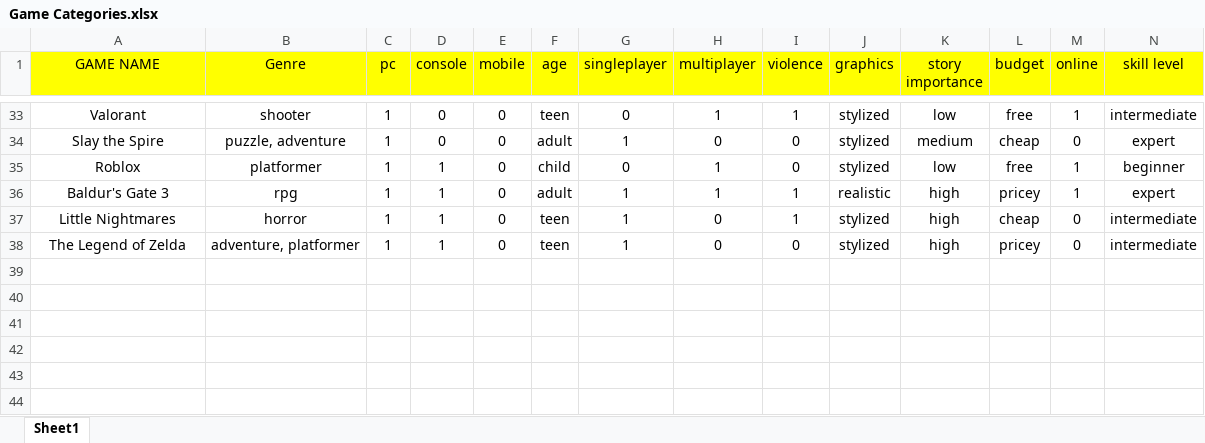
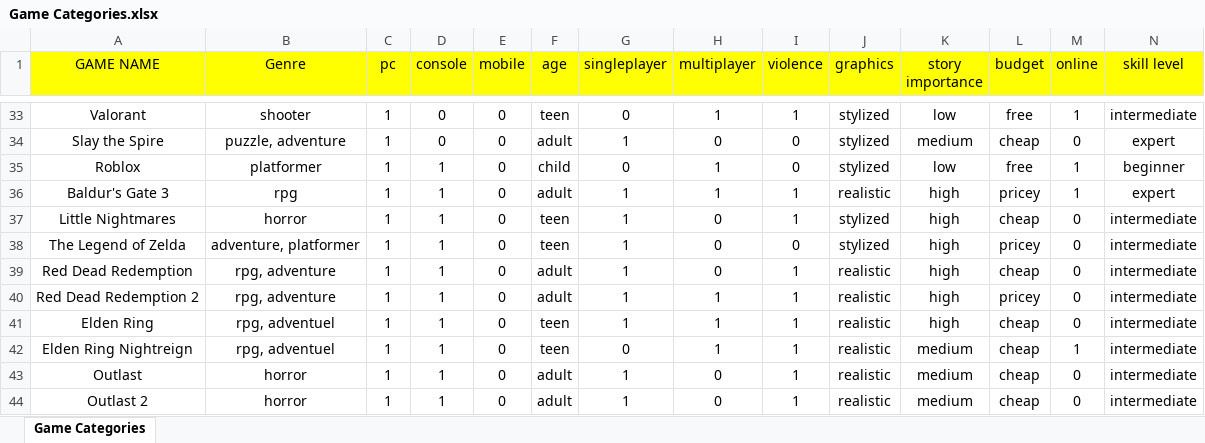
Before and after one commit to lojinesameh850/GameRecommApp, an Excel workbook: Game Categories.xlsx, sheet Game Categories, drawn as a sheet; only a part is shown, gaps mark what is left out; values as stored, in another font and other column widths than the file's, no borders; rows hold the shown columns only; the diff names each change by its address in the sheet, - before the commit and + after, or states it on an @@ line.

Commit message:
final version with new games added and all gmaes panel

```diff
--- a/Game Categories.xlsx (sheet Game Categories)
+++ b/Game Categories.xlsx (sheet Game Categories)
-sheet tab: Sheet1
+sheet tab: Game Categories
+row 39: Red Dead Redemption | rpg, adventure | 1 | 1 | 0 | adult | 1 | 0 | 1 | realistic | high | cheap | 0 | intermediate
+row 40: Red Dead Redemption 2 | rpg, adventure | 1 | 1 | 0 | adult | 1 | 1 | 1 | realistic | high | pricey | 0 | intermediate
+row 41: Elden Ring | rpg, adventuel | 1 | 1 | 0 | teen | 1 | 1 | 1 | realistic | high | cheap | 0 | intermediate
+row 42: Elden Ring Nightreign | rpg, adventuel | 1 | 1 | 0 | teen | 0 | 1 | 1 | realistic | medium | cheap | 1 | intermediate
+row 43: Outlast | horror | 1 | 1 | 0 | adult | 1 | 0 | 1 | realistic | medium | cheap | 0 | intermediate
+row 44: Outlast 2 | horror | 1 | 1 | 0 | adult | 1 | 0 | 1 | realistic | medium | cheap | 0 | intermediate
```
Also changed, not shown: 10 other files.
